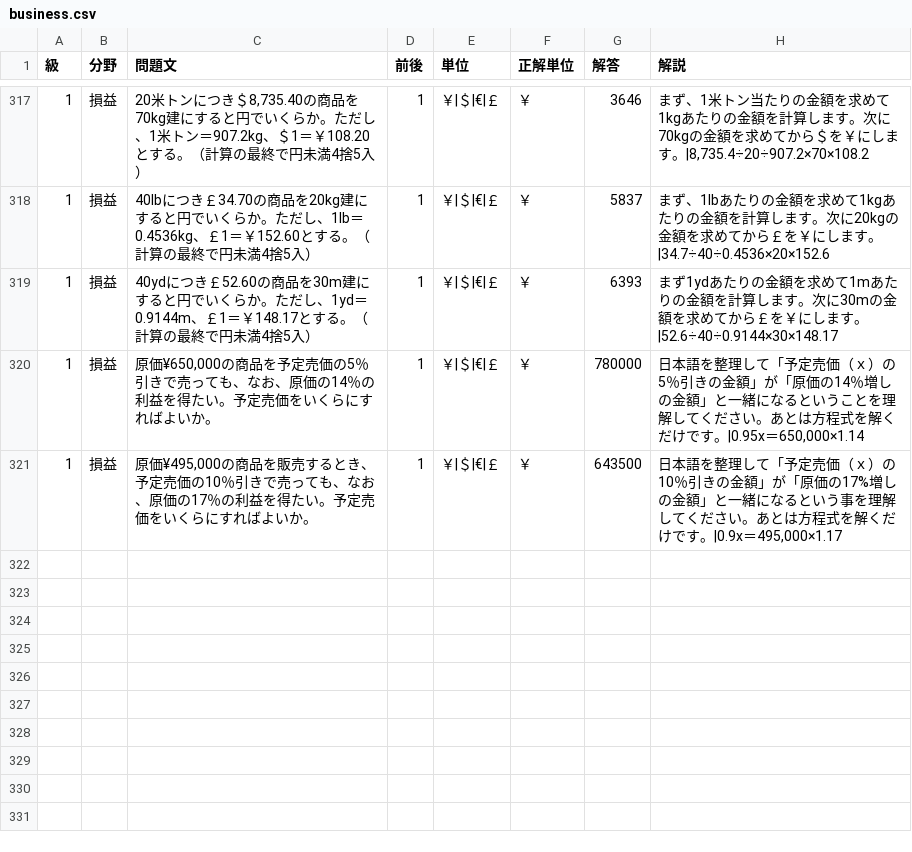
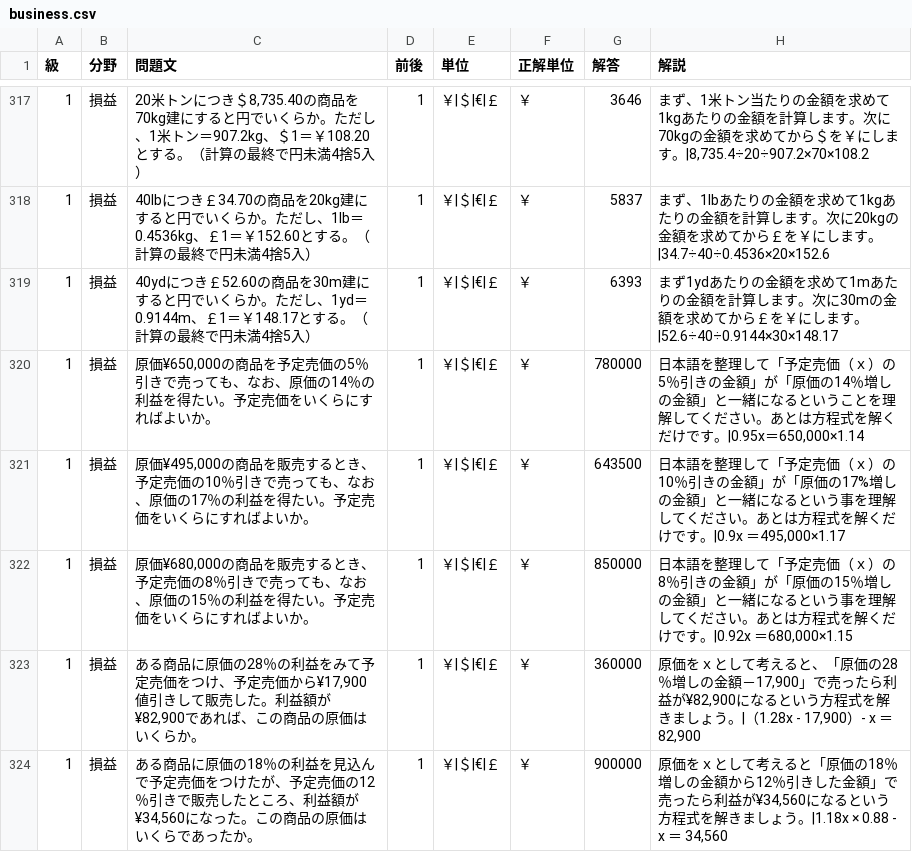
Before and after one commit to hamadaSensei1983/commerce-learning-portal, a CSV file: kentei/keisan/data/business.csv, drawn as a sheet; only a part is shown, gaps mark what is left out.

Commit message:
Add files via upload

```diff
--- a/kentei/keisan/data/business.csv
+++ b/kentei/keisan/data/business.csv
@@ -320,2 +320,5 @@
 1,損益,"原価¥650,000の商品を予定売価の5％引きで売っても、なお、原価の14％の利益を得たい。予定売価をいくらにすればよいか。",1,"￥|＄|€|￡","￥",780000,"日本語を整理して「予定売価（ｘ）の5％引きの金額」が「原価の14％増しの金額」と一緒になるということを理解してください。あとは方程式を解くだけです。|0.95x＝650,000×1.14"
-1,損益,"原価¥495,000の商品を販売するとき、予定売価の10％引きで売っても、なお、原価の17％の利益を得たい。予定売価をいくらにすればよいか。",1,"￥|＄|€|￡","￥",643500,"日本語を整理して「予定売価（ｘ）の10％引きの金額」が「原価の17%増しの金額」と一緒になるという事を理解してください。あとは方程式を解くだけです。|0.9x＝495,000×1.17"
+1,損益,"原価¥495,000の商品を販売するとき、予定売価の10％引きで売っても、なお、原価の17％の利益を得たい。予定売価をいくらにすればよいか。",1,"￥|＄|€|￡","￥",643500,"日本語を整理して「予定売価（ｘ）の10％引きの金額」が「原価の17%増しの金額」と一緒になるという事を理解してください。あとは方程式を解くだけです。|0.9x ＝495,000×1.17"
+1,損益,"原価¥680,000の商品を販売するとき、予定売価の8％引きで売っても、なお、原価の15％の利益を得たい。予定売価をいくらにすればよいか。",1,"￥|＄|€|￡","￥",850000,"日本語を整理して「予定売価（ｘ）の8％引きの金額」が「原価の15％増しの金額」と一緒になるという事を理解してください。あとは方程式を解くだけです。|0.92x ＝680,000×1.15"
+1,損益,"ある商品に原価の28％の利益をみて予定売価をつけ、予定売価から¥17,900値引きして販売した。利益額が¥82,900であれば、この商品の原価はいくらか。",1,"￥|＄|€|￡","￥",360000,"原価をｘとして考えると、「原価の28％増しの金額－17,900」で売ったら利益が¥82,900になるという方程式を解きましょう。|（1.28x - 17,900）- x ＝ 82,900"
+1,損益,"ある商品に原価の18％の利益を見込んで予定売価をつけたが、予定売価の12％引きで販売したところ、利益額が¥34,560になった。この商品の原価はいくらであったか。",1,"￥|＄|€|￡","￥",900000,"原価をｘとして考えると「原価の18％増しの金額から12％引きした金額」で売ったら利益が¥34,560になるという方程式を解きましょう。|1.18x × 0.88 - x ＝ 34,560"
```
